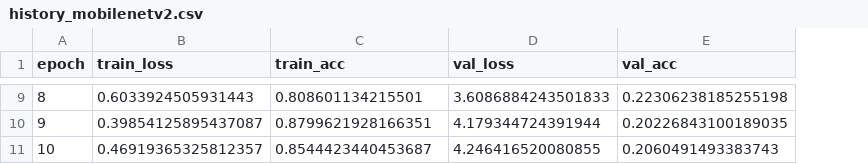
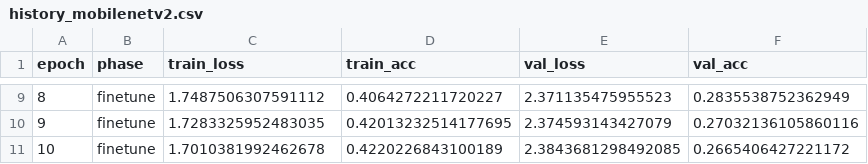
Before and after one commit to zballam/raspberry_pi_emotion_detector, a CSV file: logs/history_mobilenetv2.csv, drawn as a sheet; only a part is shown, gaps mark what is left out; addresses are those after the commit; the diff covers the shown part only; the diff names each change by its address in the sheet, - before the commit and + after, or states it on an @@ line.

```diff
--- a/logs/history_mobilenetv2.csv
+++ b/logs/history_mobilenetv2.csv
+column B (phase), rows 9-11: all finetune
-C9 (train_loss): 0.6033924505931443
+C9 (train_loss): 1.7487506307591112
-D9 (train_acc): 0.808601134215501
+D9 (train_acc): 0.4064272211720227
-E9 (val_loss): 3.6086884243501833
+E9 (val_loss): 2.371135475955523
-F9 (val_acc): 0.22306238185255198
+F9 (val_acc): 0.2835538752362949
-C10 (train_loss): 0.39854125895437087
+C10 (train_loss): 1.7283325952483035
-D10 (train_acc): 0.8799621928166351
+D10 (train_acc): 0.42013232514177695
-E10 (val_loss): 4.179344724391944
+E10 (val_loss): 2.374593143427079
-F10 (val_acc): 0.20226843100189035
+F10 (val_acc): 0.27032136105860116
-C11 (train_loss): 0.46919365325812357
+C11 (train_loss): 1.7010381992462678
-D11 (train_acc): 0.8544423440453687
+D11 (train_acc): 0.4220226843100189
-E11 (val_loss): 4.246416520080855
+E11 (val_loss): 2.3843681298492085
-F11 (val_acc): 0.2060491493383743
+F11 (val_acc): 0.2665406427221172
```
Also changed, not shown: 28 edited cells elsewhere in this file, logs/history_efficientnet_lite0.csv, logs/history_tinycnn.csv, 3 other files.
